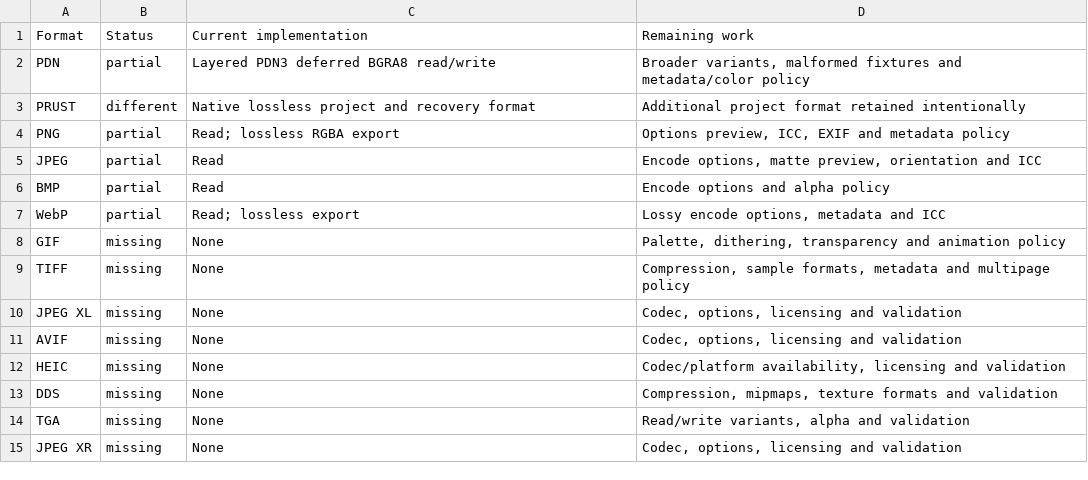
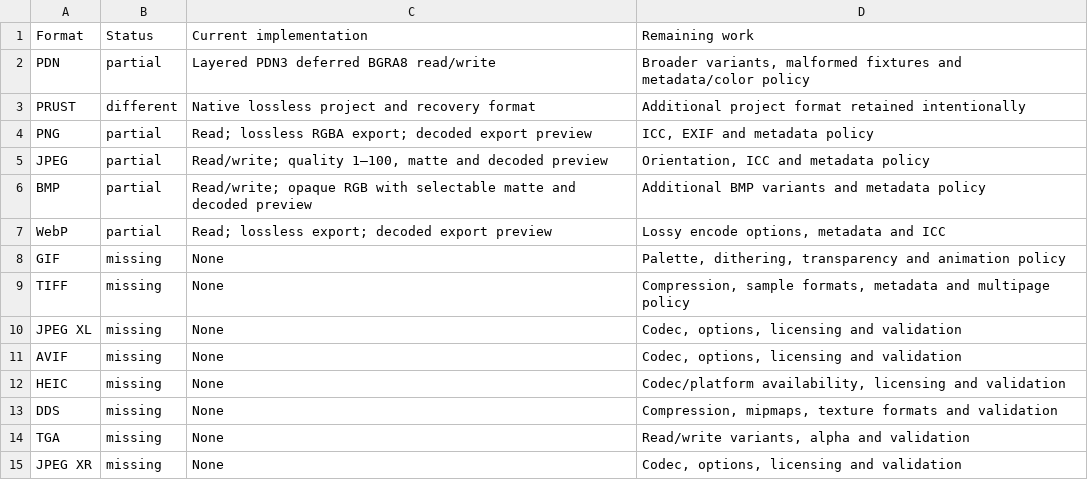
Before and after one commit to trelak-net/paint-rust, a TSV file: acceptance/formats.tsv, drawn as a sheet.

```diff
--- a/acceptance/formats.tsv
+++ b/acceptance/formats.tsv
@@ -3,6 +3,6 @@ PDN	partial	Layered PDN3 deferred BGRA8 read/write	Broader variants, malformed f
 PRUST	different	Native lossless project and recovery format	Additional project format retained intentionally
-PNG	partial	Read; lossless RGBA export	Options preview, ICC, EXIF and metadata policy
-JPEG	partial	Read	Encode options, matte preview, orientation and ICC
-BMP	partial	Read	Encode options and alpha policy
-WebP	partial	Read; lossless export	Lossy encode options, metadata and ICC
+PNG	partial	Read; lossless RGBA export; decoded export preview	ICC, EXIF and metadata policy
+JPEG	partial	Read/write; quality 1–100, matte and decoded preview	Orientation, ICC and metadata policy
+BMP	partial	Read/write; opaque RGB with selectable matte and decoded preview	Additional BMP variants and metadata policy
+WebP	partial	Read; lossless export; decoded export preview	Lossy encode options, metadata and ICC
 GIF	missing	None	Palette, dithering, transparency and animation policy
```
Also changed, not shown: acceptance/commands.tsv, acceptance/dialogs.tsv, 13 other files.
